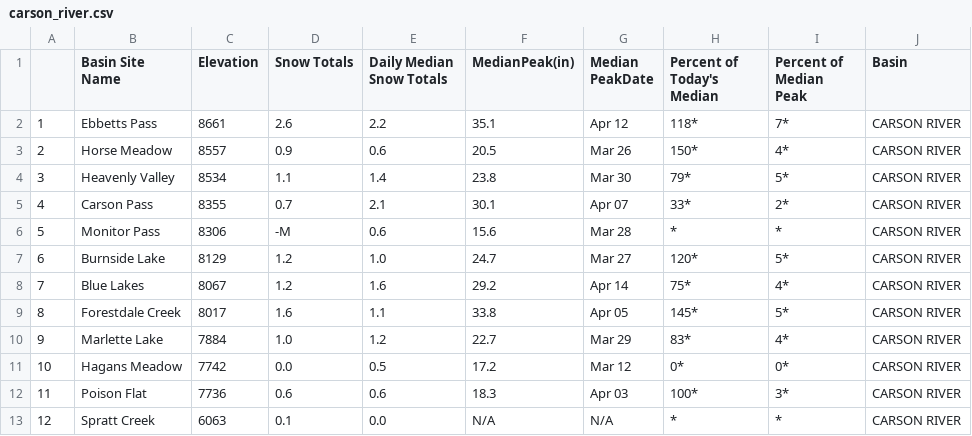
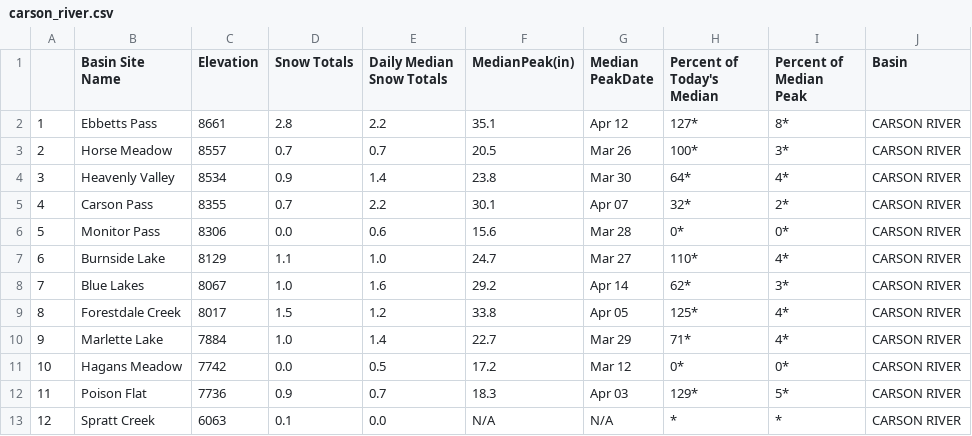
Before and after one commit to abcotvdata/CA-weather-tracker, a CSV file: carson_river.csv, drawn as a sheet.

```diff
--- a/carson_river.csv
+++ b/carson_river.csv
@@ -1,13 +1,13 @@
 "","Basin  Site Name","Elevation","Snow Totals","Daily Median Snow Totals","MedianPeak(in)","Median PeakDate","Percent of Today's Median","Percent of Median Peak","Basin"
-"1","Ebbetts Pass","8661","2.6","2.2","35.1","Apr 12","118*","7*","CARSON RIVER"
-"2","Horse Meadow","8557","0.9","0.6","20.5","Mar 26","150*","4*","CARSON RIVER"
-"3","Heavenly Valley","8534","1.1","1.4","23.8","Mar 30","79*","5*","CARSON RIVER"
-"4","Carson Pass","8355","0.7","2.1","30.1","Apr 07","33*","2*","CARSON RIVER"
-"5","Monitor Pass","8306","-M","0.6","15.6","Mar 28","*","*","CARSON RIVER"
-"6","Burnside Lake","8129","1.2","1.0","24.7","Mar 27","120*","5*","CARSON RIVER"
-"7","Blue Lakes","8067","1.2","1.6","29.2","Apr 14","75*","4*","CARSON RIVER"
-"8","Forestdale Creek","8017","1.6","1.1","33.8","Apr 05","145*","5*","CARSON RIVER"
-"9","Marlette Lake","7884","1.0","1.2","22.7","Mar 29","83*","4*","CARSON RIVER"
+"1","Ebbetts Pass","8661","2.8","2.2","35.1","Apr 12","127*","8*","CARSON RIVER"
+"2","Horse Meadow","8557","0.7","0.7","20.5","Mar 26","100*","3*","CARSON RIVER"
+"3","Heavenly Valley","8534","0.9","1.4","23.8","Mar 30","64*","4*","CARSON RIVER"
+"4","Carson Pass","8355","0.7","2.2","30.1","Apr 07","32*","2*","CARSON RIVER"
+"5","Monitor Pass","8306","0.0","0.6","15.6","Mar 28","0*","0*","CARSON RIVER"
+"6","Burnside Lake","8129","1.1","1.0","24.7","Mar 27","110*","4*","CARSON RIVER"
+"7","Blue Lakes","8067","1.0","1.6","29.2","Apr 14","62*","3*","CARSON RIVER"
+"8","Forestdale Creek","8017","1.5","1.2","33.8","Apr 05","125*","4*","CARSON RIVER"
+"9","Marlette Lake","7884","1.0","1.4","22.7","Mar 29","71*","4*","CARSON RIVER"
 "10","Hagans Meadow","7742","0.0","0.5","17.2","Mar 12","0*","0*","CARSON RIVER"
-"11","Poison Flat","7736","0.6","0.6","18.3","Apr 03","100*","3*","CARSON RIVER"
+"11","Poison Flat","7736","0.9","0.7","18.3","Apr 03","129*","5*","CARSON RIVER"
 "12","Spratt Creek","6063","0.1","0.0","N/A","N/A","*","*","CARSON RIVER"
```
Also changed, not shown: owyhee_river.csv, reservoir_table.csv, 11 other files.
